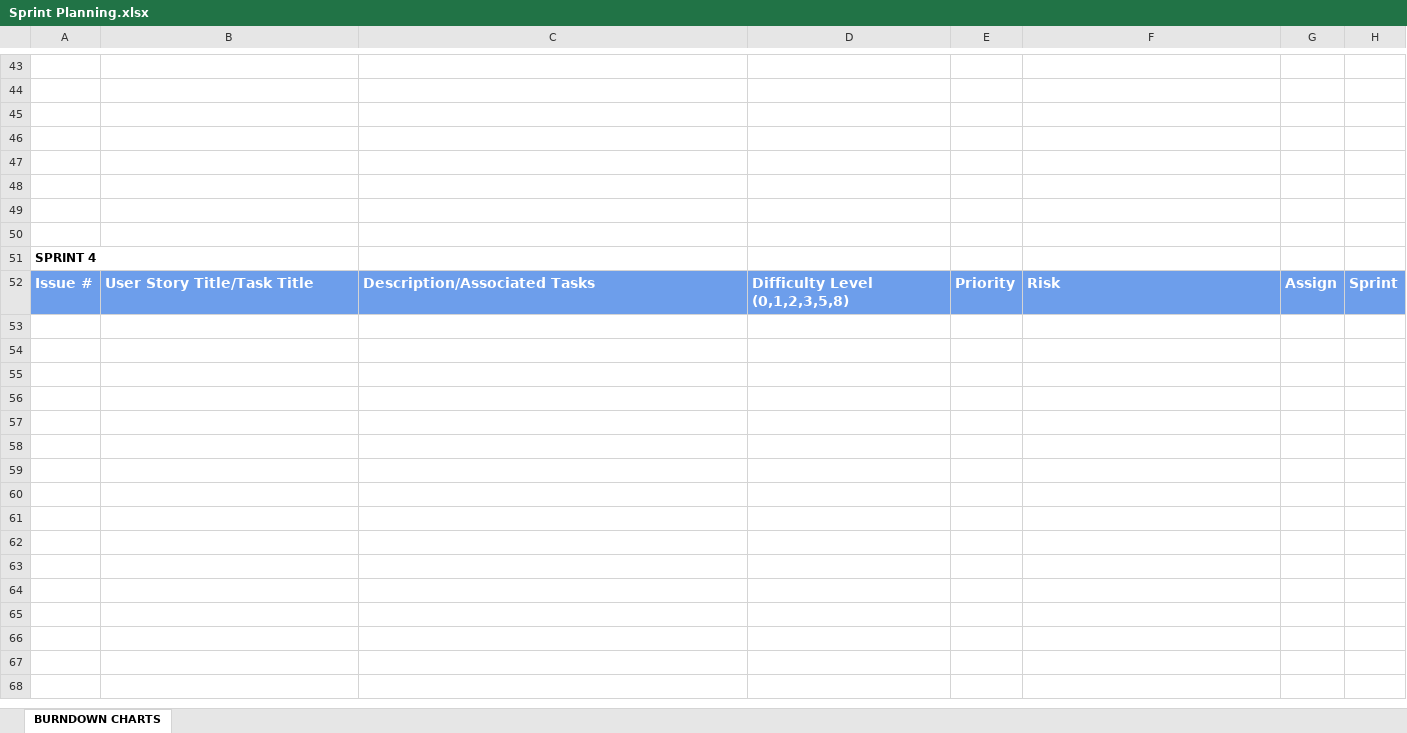
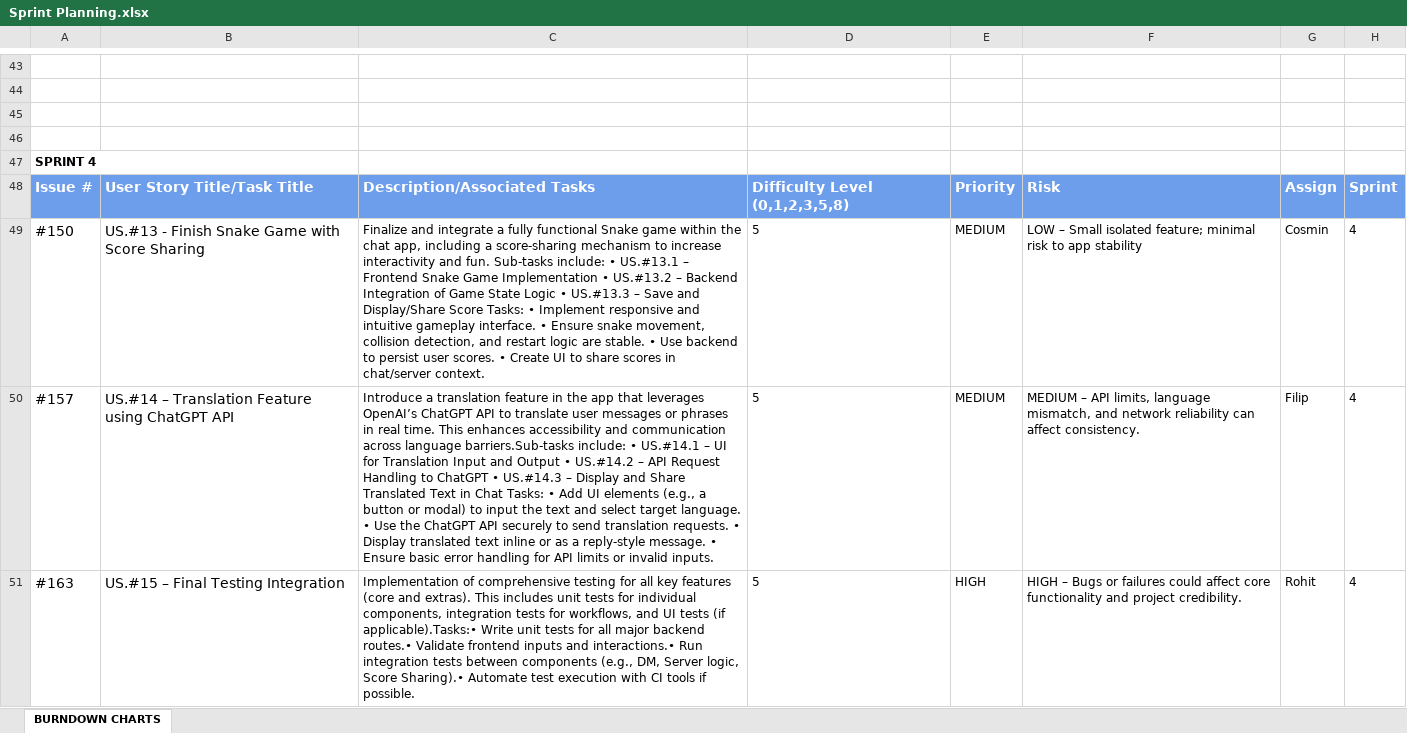
Before and after one commit to Diversity-Hires/Diversity-Hires-SOEN341-Project-W25, an Excel workbook: Sprint Documents/Sprint Planning.xlsx, sheet BURNDOWN CHARTS, drawn as a sheet; only a part is shown, gaps mark what is left out; values as stored, in another font and other column widths than the file's, no borders; charts and pictures not drawn; removed rows and columns are numbered as before the commit, all else as after; the diff names each change by its address in the sheet, - before the commit and + after, or states it on an @@ line.

```diff
--- a/Sprint Documents/Sprint Planning.xlsx (sheet BURNDOWN CHARTS)
+++ b/Sprint Documents/Sprint Planning.xlsx (sheet BURNDOWN CHARTS)
-row 47: (empty)
-row 48: (empty)
-row 49: (empty)
-row 50: (empty)
+row 49: #150 | US.#13 - Finish Snake Game with Score Sharing | Finalize and integrate a fully functional Snake game within the chat app, including a score-sharing mechanism to increase interactivity and fun. Sub-tasks include: • US.#13.1 – Frontend Snake Game Implementation • US.#13.2 – Backend Integration of Game State Logic • US.#13.3 – Save and Display/Share Score Tasks: • Implement responsive and intuitive gameplay interface. • Ensure snake movement, collision detection, and restart logic are stable. • Use backend to persist user scores. • Create UI to share scores in chat/server context. | 5 | MEDIUM | LOW – Small isolated feature; minimal risk to app stability | Cosmin | 4
+row 50: #157 | US.#14 – Translation Feature using ChatGPT API | Introduce a translation feature in the app that leverages OpenAI’s ChatGPT API to translate user messages or phrases in real time. This enhances accessibility and communication across language barriers.Sub-tasks include: • US.#14.1 – UI for Translation Input and Output • US.#14.2 – API Request Handling to ChatGPT • US.#14.3 – Display and Share Translated Text in Chat Tasks: • Add UI elements (e.g., a button or modal) to input the text and select target language. • Use the ChatGPT API securely to send translation requests. • Display translated text inline or as a reply-style message. • Ensure basic error handling for API limits or invalid inputs. | 5 | MEDIUM | MEDIUM – API limits, language mismatch, and network reliability can affect consistency. | Filip | 4
+row 51: #163 | US.#15 – Final Testing Integration | Implementation of comprehensive testing for all key features (core and extras). This includes unit tests for individual components, integration tests for workflows, and UI tests (if applicable).Tasks:• Write unit tests for all major backend routes.• Validate frontend inputs and interactions.• Run integration tests between components (e.g., DM, Server logic, Score Sharing).• Automate test execution with CI tools if possible. | 5 | HIGH | HIGH – Bugs or failures could affect core functionality and project credibility. | Rohit | 4
```
Also changed, not shown: Sprint Documents/Shared Diversity Hires Time Sheet.xlsx.
